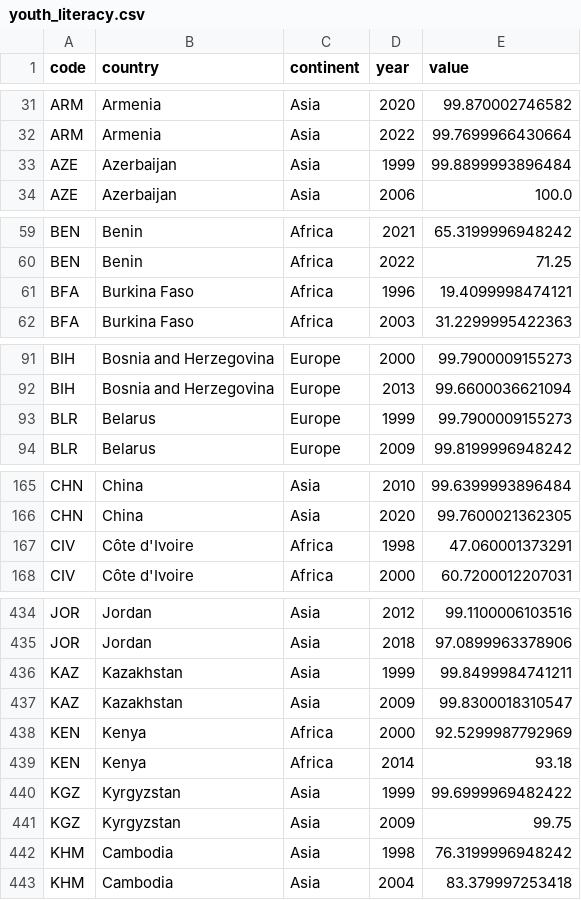
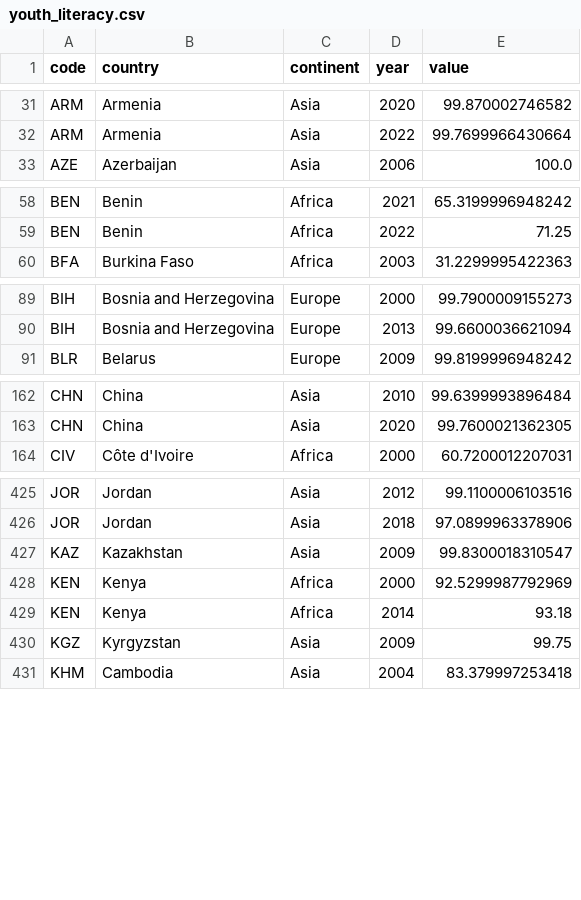
Before and after one commit to acossi-giorgio/veni-vidi-viz, a CSV file: src/datasets/processed/youth_literacy.csv, drawn as a sheet; only a part is shown, gaps mark what is left out; the diff covers the shown part only.

```diff
--- a/src/datasets/processed/youth_literacy.csv
+++ b/src/datasets/processed/youth_literacy.csv
@@ -32,3 +32,2 @@ ARM,Armenia,Asia,2020,99.870002746582
 ARM,Armenia,Asia,2022,99.7699966430664
-AZE,Azerbaijan,Asia,1999,99.8899993896484
 AZE,Azerbaijan,Asia,2006,100.0
@@ -60,3 +59,2 @@ BEN,Benin,Africa,2021,65.3199996948242
 BEN,Benin,Africa,2022,71.25
-BFA,Burkina Faso,Africa,1996,19.4099998474121
 BFA,Burkina Faso,Africa,2003,31.2299995422363
@@ -92,3 +90,2 @@ BIH,Bosnia and Herzegovina,Europe,2000,99.7900009155273
 BIH,Bosnia and Herzegovina,Europe,2013,99.6600036621094
-BLR,Belarus,Europe,1999,99.7900009155273
 BLR,Belarus,Europe,2009,99.8199996948242
@@ -166,3 +163,2 @@ CHN,China,Asia,2010,99.6399993896484
 CHN,China,Asia,2020,99.7600021362305
-CIV,Côte d'Ivoire,Africa,1998,47.060001373291
 CIV,Côte d'Ivoire,Africa,2000,60.7200012207031
@@ -435,3 +426,2 @@ JOR,Jordan,Asia,2012,99.1100006103516
 JOR,Jordan,Asia,2018,97.0899963378906
-KAZ,Kazakhstan,Asia,1999,99.8499984741211
 KAZ,Kazakhstan,Asia,2009,99.8300018310547
@@ -439,5 +429,3 @@ KEN,Kenya,Africa,2000,92.5299987792969
 KEN,Kenya,Africa,2014,93.18
-KGZ,Kyrgyzstan,Asia,1999,99.6999969482422
 KGZ,Kyrgyzstan,Asia,2009,99.75
-KHM,Cambodia,Asia,1998,76.3199996948242
 KHM,Cambodia,Asia,2004,83.379997253418
```
Also changed, not shown: 23 removed rows elsewhere in this file, 8 other files.
